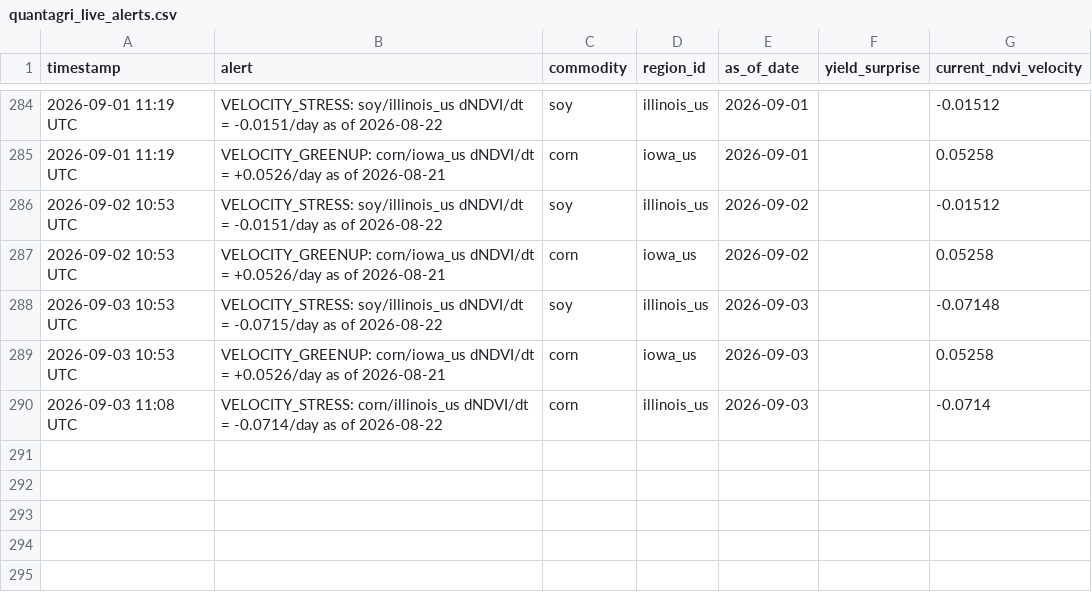
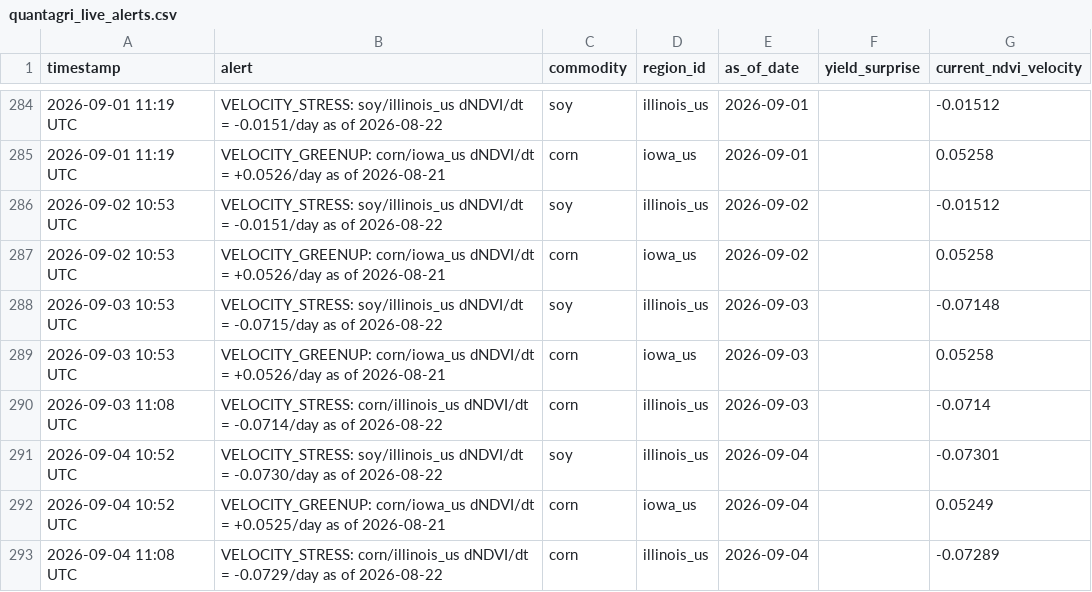
Before and after one commit to rmkenv/quantag, a CSV file: quantagri_live/quantagri_live_alerts.csv, drawn as a sheet; only a part is shown, gaps mark what is left out.

```diff
--- a/quantagri_live/quantagri_live_alerts.csv
+++ b/quantagri_live/quantagri_live_alerts.csv
@@ -290 +290,4 @@ timestamp,alert,commodity,region_id,as_of_date,yield_surprise,current_ndvi_veloc
 2026-09-03 11:08 UTC,VELOCITY_STRESS: corn/illinois_us dNDVI/dt = -0.0714/day as of 2026-08-22,corn,illinois_us,2026-09-03,,-0.0714
+2026-09-04 10:52 UTC,VELOCITY_STRESS: soy/illinois_us dNDVI/dt = -0.0730/day as of 2026-08-22,soy,illinois_us,2026-09-04,,-0.07301
+2026-09-04 10:52 UTC,VELOCITY_GREENUP: corn/iowa_us dNDVI/dt = +0.0525/day as of 2026-08-21,corn,iowa_us,2026-09-04,,0.05249
+2026-09-04 11:08 UTC,VELOCITY_STRESS: corn/illinois_us dNDVI/dt = -0.0729/day as of 2026-08-22,corn,illinois_us,2026-09-04,,-0.07289
```
Also changed, not shown: quantagri_live/quantagri_live_results.csv, quantagri_live/quantagri_signal_scorecard.csv.
